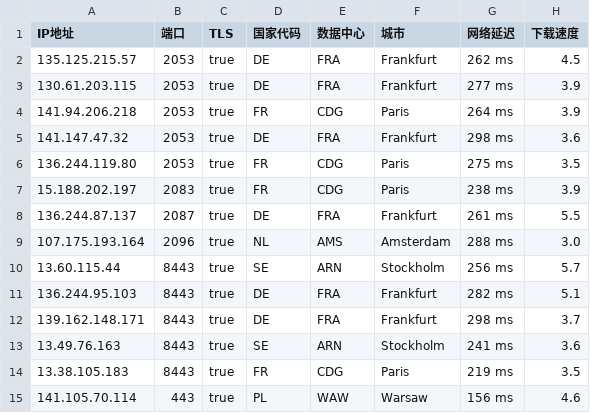
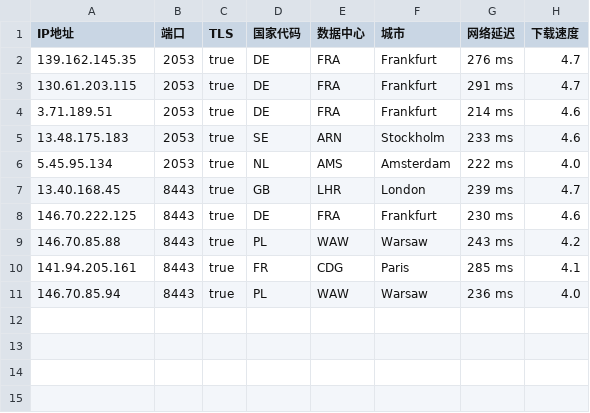
Before and after one commit to chuansuodiqiu/DownlodKV, a CSV file: EU.csv, drawn as a sheet.

```diff
--- a/EU.csv
+++ b/EU.csv
@@ -1,15 +1,11 @@
 IP地址,端口,TLS,国家代码,数据中心,城市,网络延迟,下载速度
-135.125.215.57,2053,true,DE,FRA,Frankfurt,262 ms,4.5
-130.61.203.115,2053,true,DE,FRA,Frankfurt,277 ms,3.9
-141.94.206.218,2053,true,FR,CDG,Paris,264 ms,3.9
-141.147.47.32,2053,true,DE,FRA,Frankfurt,298 ms,3.6
-136.244.119.80,2053,true,FR,CDG,Paris,275 ms,3.5
-15.188.202.197,2083,true,FR,CDG,Paris,238 ms,3.9
-136.244.87.137,2087,true,DE,FRA,Frankfurt,261 ms,5.5
-107.175.193.164,2096,true,NL,AMS,Amsterdam,288 ms,3.0
-13.60.115.44,8443,true,SE,ARN,Stockholm,256 ms,5.7
-136.244.95.103,8443,true,DE,FRA,Frankfurt,282 ms,5.1
-139.162.148.171,8443,true,DE,FRA,Frankfurt,298 ms,3.7
-13.49.76.163,8443,true,SE,ARN,Stockholm,241 ms,3.6
-13.38.105.183,8443,true,FR,CDG,Paris,219 ms,3.5
-141.105.70.114,443,true,PL,WAW,Warsaw,156 ms,4.6
+139.162.145.35,2053,true,DE,FRA,Frankfurt,276 ms,4.7
+130.61.203.115,2053,true,DE,FRA,Frankfurt,291 ms,4.7
+3.71.189.51,2053,true,DE,FRA,Frankfurt,214 ms,4.6
+13.48.175.183,2053,true,SE,ARN,Stockholm,233 ms,4.6
+5.45.95.134,2053,true,NL,AMS,Amsterdam,222 ms,4.0
+13.40.168.45,8443,true,GB,LHR,London,239 ms,4.7
+146.70.222.125,8443,true,DE,FRA,Frankfurt,230 ms,4.6
+146.70.85.88,8443,true,PL,WAW,Warsaw,243 ms,4.2
+141.94.205.161,8443,true,FR,CDG,Paris,285 ms,4.1
+146.70.85.94,8443,true,PL,WAW,Warsaw,236 ms,4.0
```
Also changed, not shown: US.csv, 4 other files.
